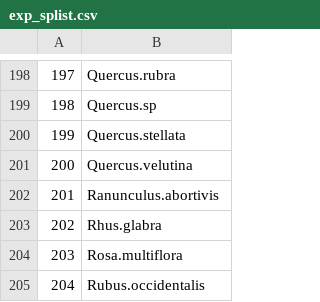
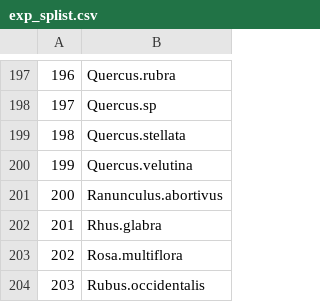
Before and after one commit to AileneKane/radcliffe, a CSV file: exp_splist.csv, drawn as a sheet; only a part is shown, gaps mark what is left out; addresses are those after the commit; the diff covers the shown part only; the diff names each change by its address in the sheet, - before the commit and + after, or states it on an @@ line.

```diff
--- a/exp_splist.csv
+++ b/exp_splist.csv
@@ column A renumbered from row 84 down @@
-B201: Ranunculus.abortivis
+B201: Ranunculus.abortivus
```
Also changed, not shown: 1 added row, 3 removed rows and 9 edited cells elsewhere in this file, 18 other files.
